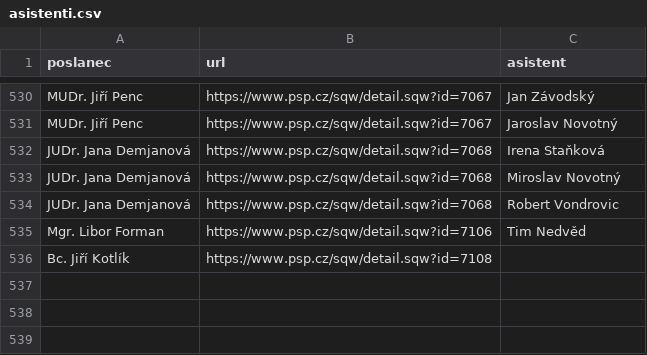
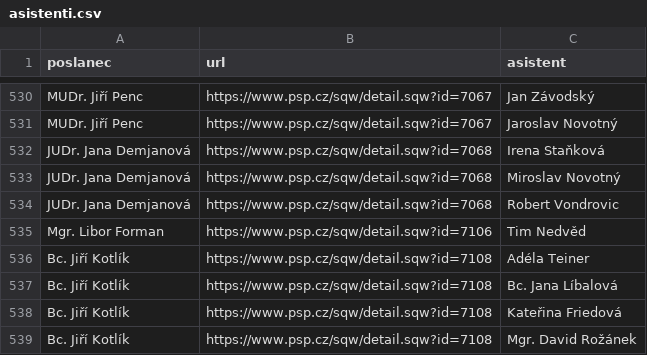
Before and after one commit to kokes/psp-asistenti, a CSV file: asistenti.csv, drawn as a sheet; only a part is shown, gaps mark what is left out.

```diff
--- a/asistenti.csv
+++ b/asistenti.csv
@@ -535,2 +535,5 @@ JUDr. Jana Demjanová,https://www.psp.cz/sqw/detail.sqw?id=7068,Robert Vondrovic
 Mgr. Libor Forman,https://www.psp.cz/sqw/detail.sqw?id=7106,Tim Nedvěd
-Bc. Jiří Kotlík,https://www.psp.cz/sqw/detail.sqw?id=7108,
+Bc. Jiří Kotlík,https://www.psp.cz/sqw/detail.sqw?id=7108,Adéla Teiner
+Bc. Jiří Kotlík,https://www.psp.cz/sqw/detail.sqw?id=7108,Bc. Jana Líbalová
+Bc. Jiří Kotlík,https://www.psp.cz/sqw/detail.sqw?id=7108,Kateřina Friedová
+Bc. Jiří Kotlík,https://www.psp.cz/sqw/detail.sqw?id=7108,Mgr. David Rožánek
```
